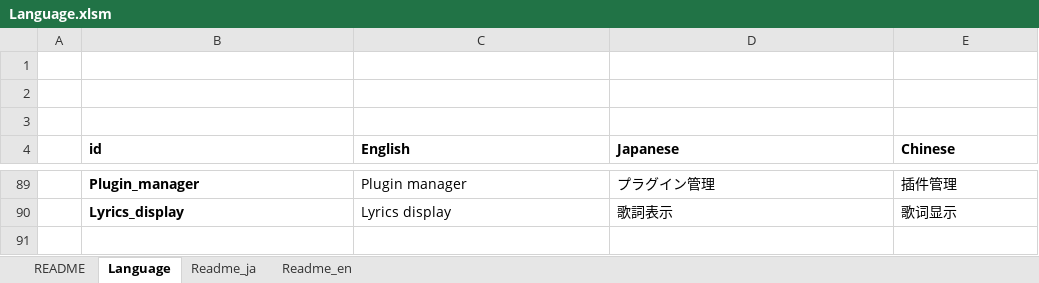
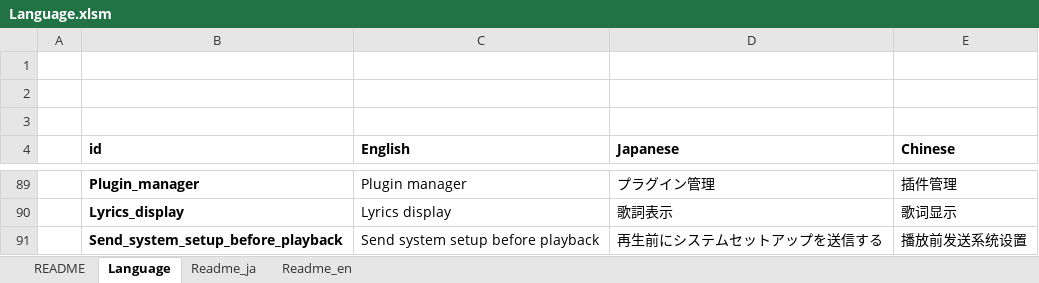
Before and after one commit to akt-sMain/JMPPlayer, an Excel workbook: Language.xlsm, sheet Language, drawn as a sheet; only a part is shown, gaps mark what is left out; values as stored, in another font and other column widths than the file's, no borders; charts and pictures not drawn; the diff names each change by its address in the sheet, - before the commit and + after, or states it on an @@ line.

```diff
--- a/Language.xlsm (sheet Language)
+++ b/Language.xlsm (sheet Language)
+row 91:  | Send_system_setup_before_playback | Send system setup before playback | 再生前にシステムセットアップを送信する | 播放前发送系统设置
```
Also changed, not shown: 4 other files.
